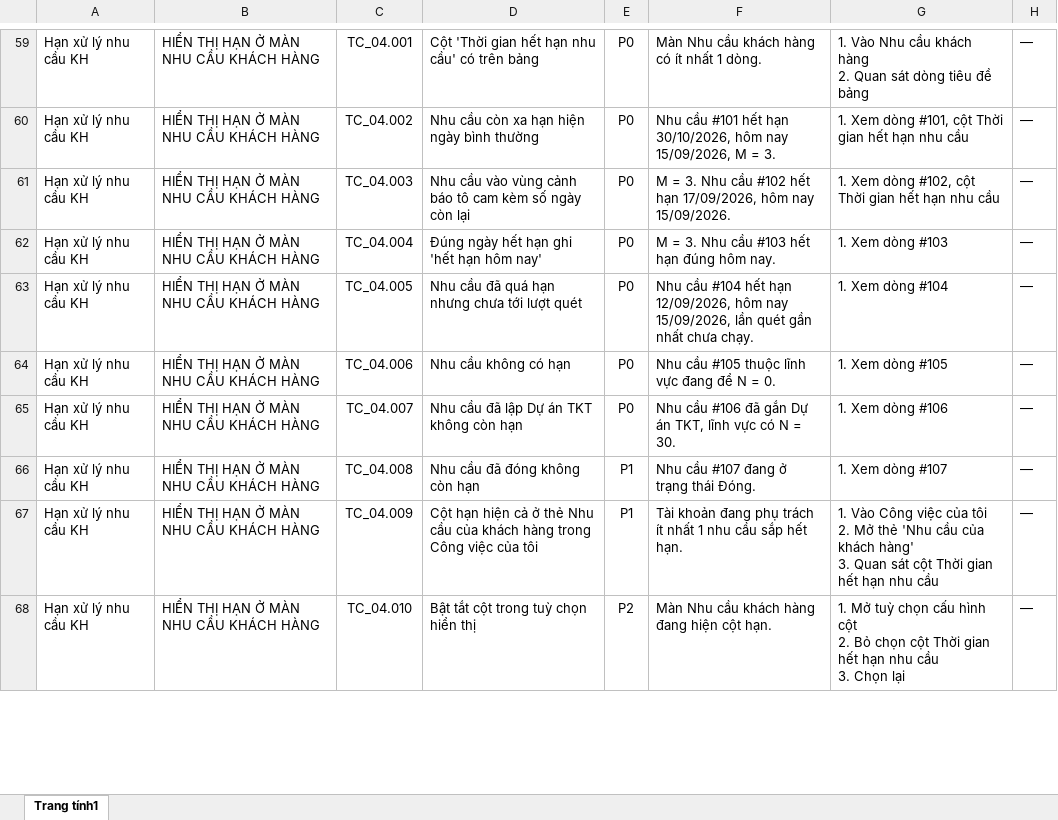
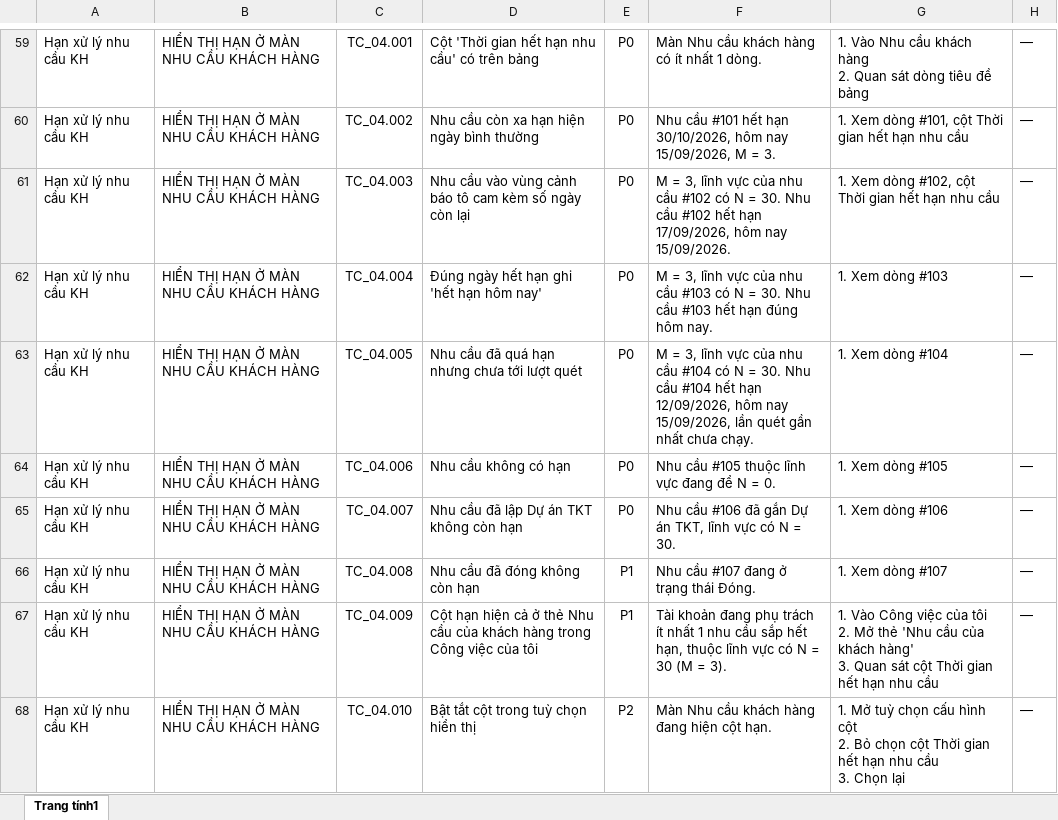
Before and after one commit to dnsnamdang/hrm-claude-config, an Excel workbook: hrm/.plans/canh-bao-tu-dong-dong-nhu-cau/testcase.xlsx, sheet Trang tính1, drawn as a sheet; only a part is shown, gaps mark what is left out; values as stored, in another font and other column widths than the file's, no borders; the diff covers the shown part only; the diff names each change by its address in the sheet, - before the commit and + after, or states it on an @@ line.

```diff
--- a/hrm/.plans/canh-bao-tu-dong-dong-nhu-cau/testcase.xlsx (sheet Trang tính1)
+++ b/hrm/.plans/canh-bao-tu-dong-dong-nhu-cau/testcase.xlsx (sheet Trang tính1)
-F61: M = 3. Nhu cầu…
+F61: M = 3, lĩnh vực của nhu cầu #102 có N = 30. Nhu cầu…
-F62: M = 3. Nhu cầu…
+F62: M = 3, lĩnh vực của nhu cầu #103 có N = 30. Nhu cầu…
-F63: Nhu cầu…
+F63: M = 3, lĩnh vực của nhu cầu #104 có N = 30. Nhu cầu…
-F67: …sắp hết hạn.
+F67: …sắp hết hạn, thuộc lĩnh vực có N = 30 (M = 3).
```
Also changed, not shown: 1 added row and 8 edited cells elsewhere in this sheet.
